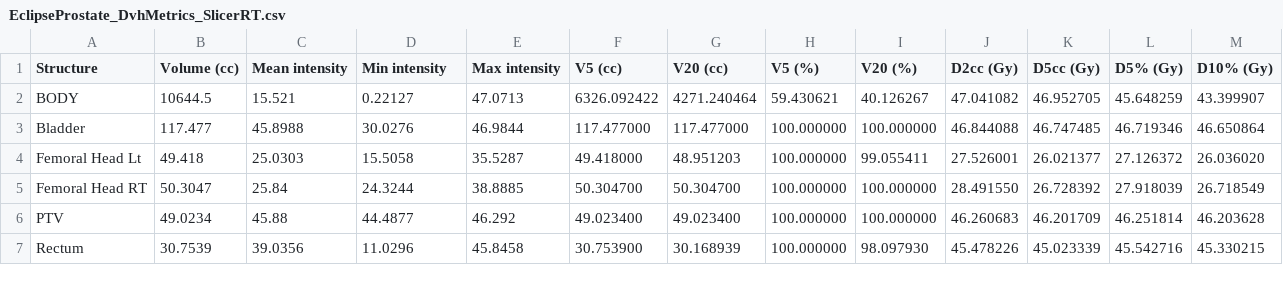
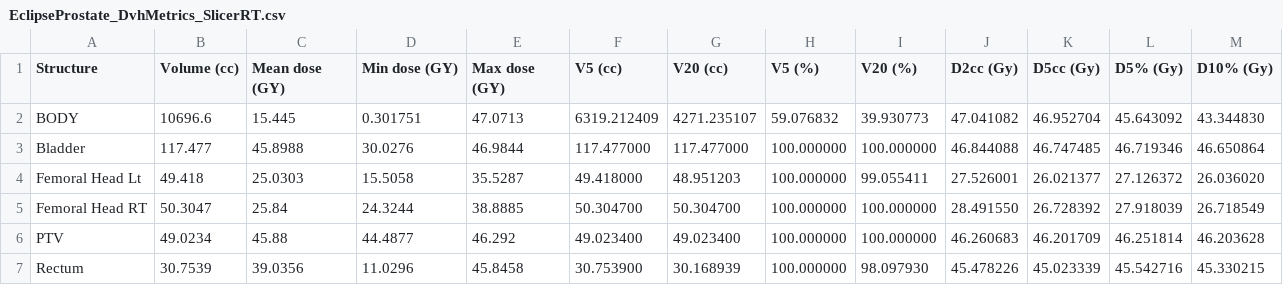
Before and after one commit to SlicerRt/SlicerRT, a CSV file: Testing/Data/EclipseProstate_DvhMetrics_SlicerRT.csv, drawn as a sheet.

Commit message:
Re #760: Fixed prostate DVH tests. Needed to replace baseline due to changed body contour rasterization (now it pads labelmap correctly even for DVH)
git-svn-id: https://subversion.assembla.com/svn/slicerrt/trunk/SlicerRt/src@2396 25a7314f-c4c8-4314-9936-a25f8480a772

```diff
--- a/Testing/Data/EclipseProstate_DvhMetrics_SlicerRT.csv
+++ b/Testing/Data/EclipseProstate_DvhMetrics_SlicerRT.csv
@@ -1,3 +1,3 @@
-Structure,Volume (cc),Mean intensity,Min intensity,Max intensity,V5 (cc),V20 (cc),V5 (%),V20 (%),D2cc (Gy),D5cc (Gy),D5% (Gy),D10% (Gy),
-BODY,10644.5,15.521,0.22127,47.0713,6326.092422,4271.240464,59.430621,40.126267,47.041082,46.952705,45.648259,43.399907,
+Structure,Volume (cc),Mean dose (GY),Min dose (GY),Max dose (GY),V5 (cc),V20 (cc),V5 (%),V20 (%),D2cc (Gy),D5cc (Gy),D5% (Gy),D10% (Gy),
+BODY,10696.6,15.445,0.301751,47.0713,6319.212409,4271.235107,59.076832,39.930773,47.041082,46.952704,45.643092,43.344830,
 Bladder,117.477,45.8988,30.0276,46.9844,117.477000,117.477000,100.000000,100.000000,46.844088,46.747485,46.719346,46.650864,
```
Also changed, not shown: Testing/Data/EclipseProstate_DvhTable_SlicerRT.csv, 8 other files.
